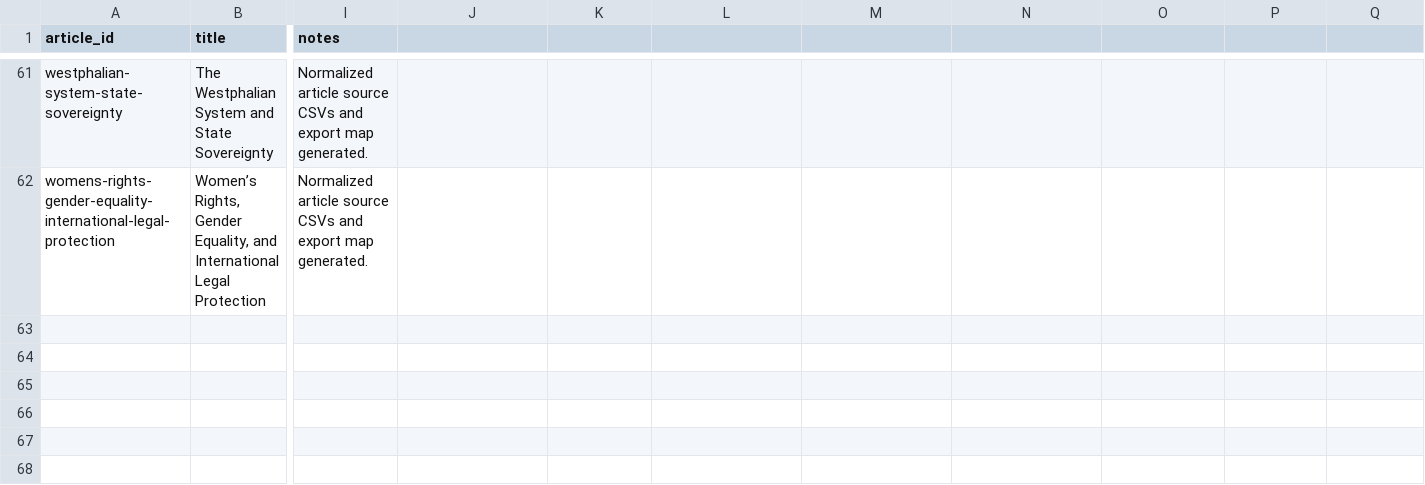
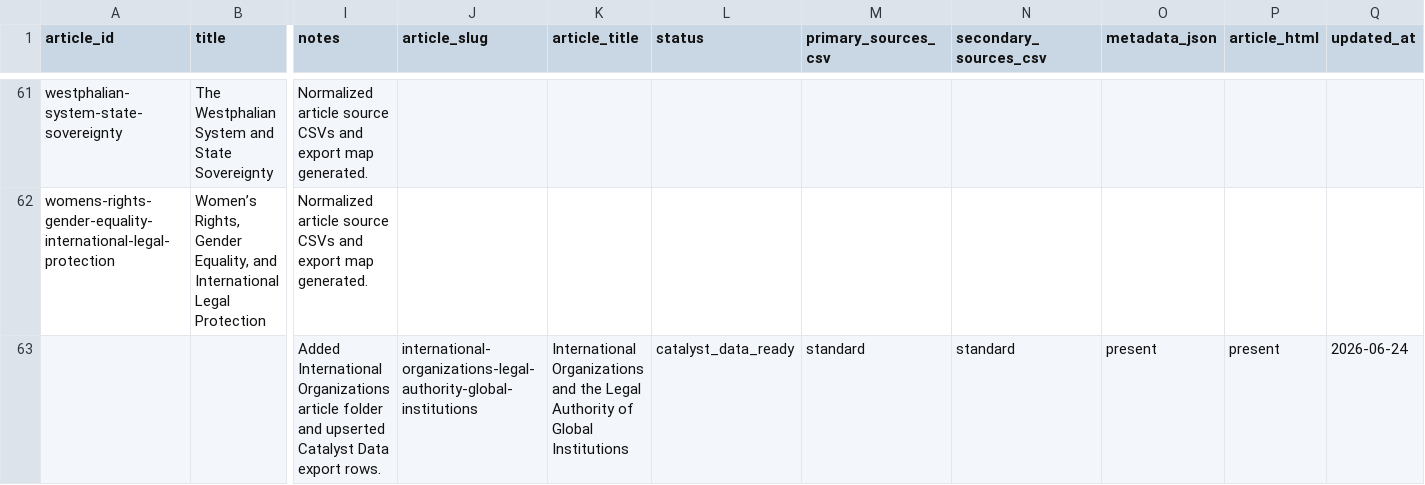
Before and after one commit to Content-Catalyst-LLC/international-law-research, a CSV file: catalyst_data_exports/compatibility_audit.csv, drawn as a sheet; only a part is shown, gaps mark what is left out; rows hold the shown columns only; the diff names each change by its address in the sheet, - before the commit and + after, or states it on an @@ line.

```diff
--- a/catalyst_data_exports/compatibility_audit.csv
+++ b/catalyst_data_exports/compatibility_audit.csv
-J1: (empty)
+J1: article_slug
-K1: (empty)
+K1: article_title
-L1: (empty)
+L1: status
-M1: (empty)
+M1: primary_sources_csv
-N1: (empty)
+N1: secondary_sources_csv
-O1: (empty)
+O1: metadata_json
-P1: (empty)
+P1: article_html
-Q1: (empty)
+Q1: updated_at
+row 63:  |  | Added International Organizations article folder and upserted Catalyst Data export rows. | international-organizations-legal-authority-global-institutions | International Organizations and the Legal Authority of Global Institutions | catalyst_data_ready | standard | standard | present | present | 2026-06-24
```
Also changed, not shown: catalyst_data_exports/article_repository_map.csv, catalyst_data_exports/instrument_topics.csv, 21 other files.
